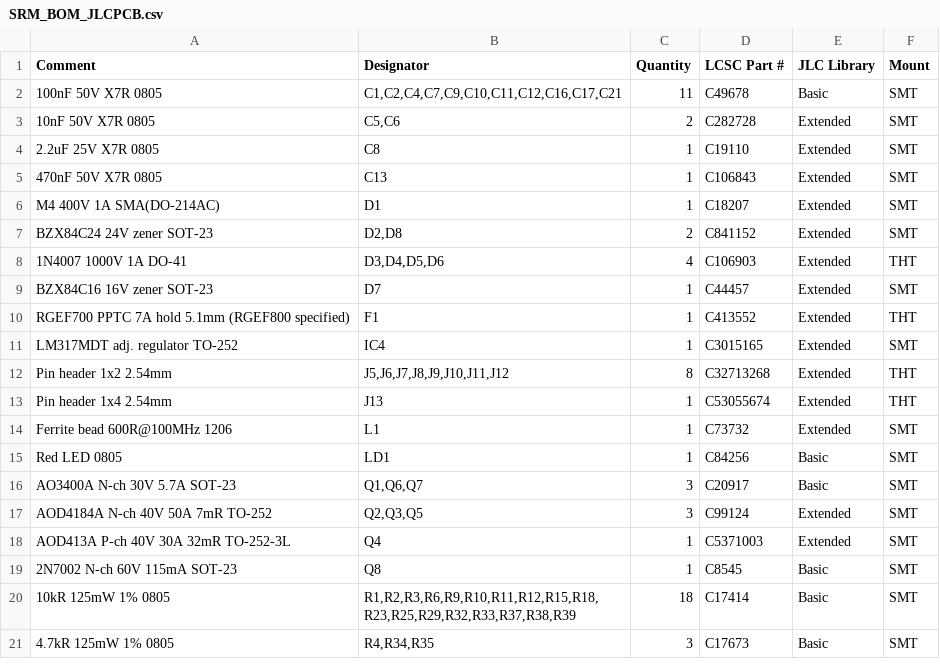
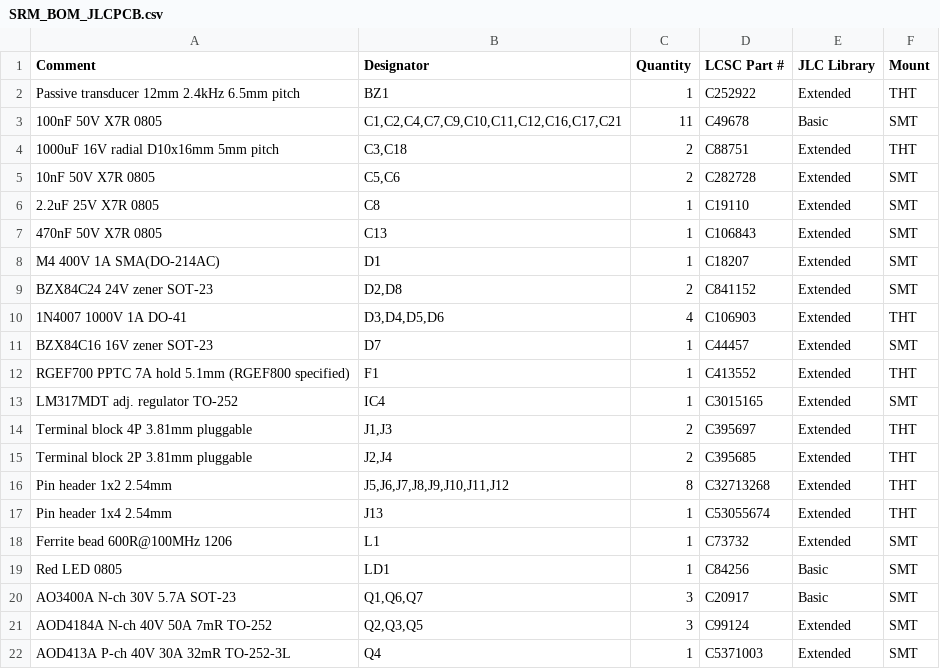
Before and after one commit to Landsi/SRM-controller, a CSV file: Hardware/JLCPCB/SRM_BOM_JLCPCB.csv, drawn as a sheet; only a part is shown; the shorter side is filled out with more unchanged rows; the diff names each change by its address in the sheet, - before the commit and + after, or states it on an @@ line.

```diff
--- a/Hardware/JLCPCB/SRM_BOM_JLCPCB.csv
+++ b/Hardware/JLCPCB/SRM_BOM_JLCPCB.csv
+row 2: Passive transducer 12mm 2.4kHz 6.5mm pitch | BZ1 | 1 | C252922 | Extended | THT
+row 4: 1000uF 16V radial D10x16mm 5mm pitch | C3,C18 | 2 | C88751 | Extended | THT
+row 14: Terminal block 4P 3.81mm pluggable | J1,J3 | 2 | C395697 | Extended | THT
+row 15: Terminal block 2P 3.81mm pluggable | J2,J4 | 2 | C395685 | Extended | THT
```
Also changed, not shown: Hardware/JLCPCB/SRM_CPL_JLCPCB.csv, Hardware/JLCPCB/SRM_CPL_JLCPCB_gerber-origin.csv, 4 other files.
